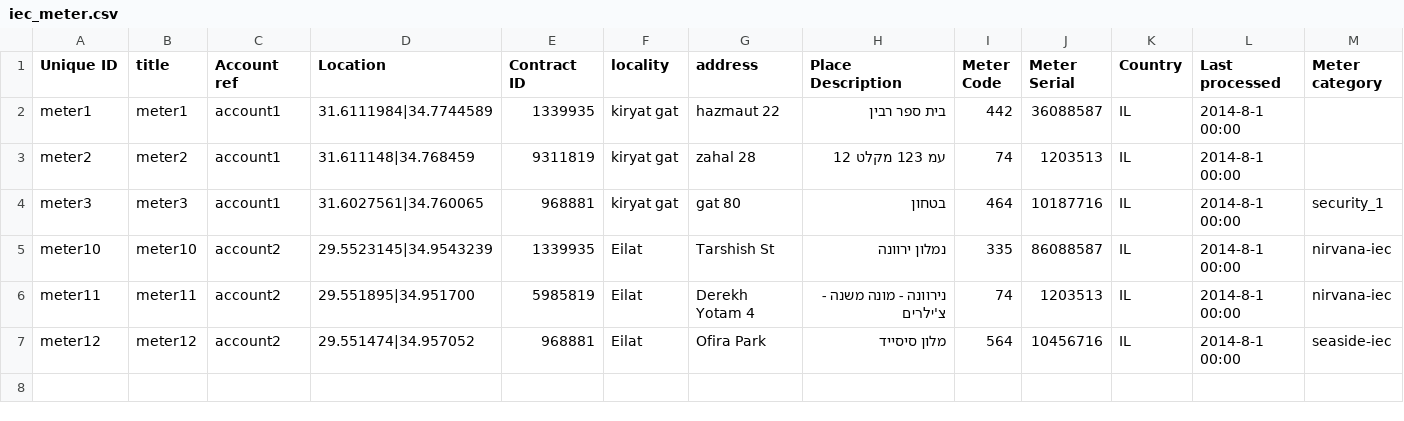
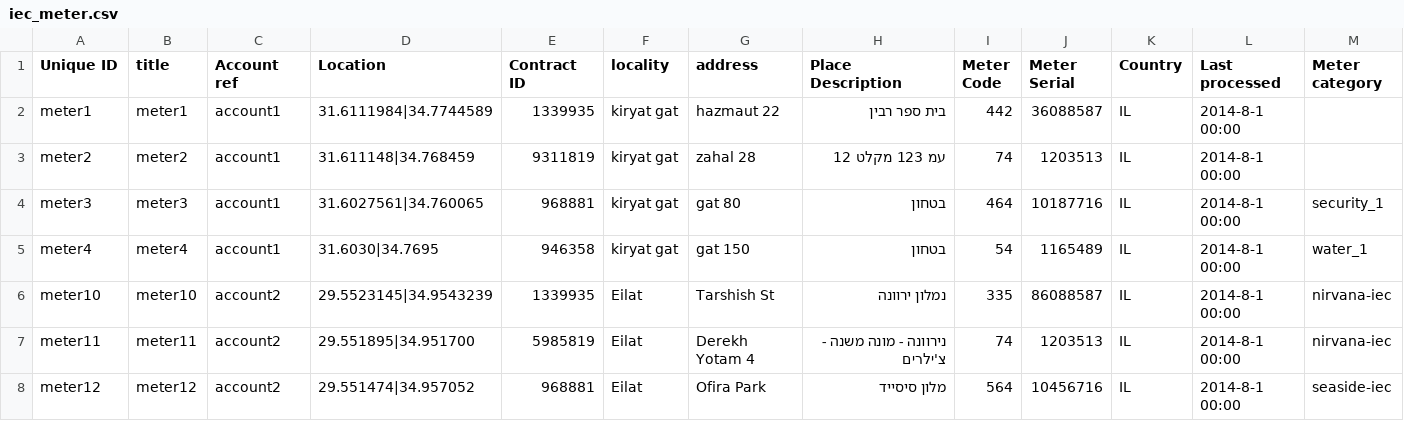
Before and after one commit to Gizra/negawatt-server, a CSV file: negawatt/modules/custom/negawatt_migrate/csv/node/iec_meter.csv, drawn as a sheet; only a part is shown; rows hold the shown columns only; the diff names each change by its address in the sheet, - before the commit and + after, or states it on an @@ line.

Commit message:
test(pie-chart): add data a features to the pie chart

```diff
--- a/negawatt/modules/custom/negawatt_migrate/csv/node/iec_meter.csv
+++ b/negawatt/modules/custom/negawatt_migrate/csv/node/iec_meter.csv
+row 5: meter4 | meter4 | account1 | 31.6030|34.7695 | 946358 | kiryat gat | gat 150 | בטחון | 54 | 1165489 | IL | 2014-8-1 00:00 | water_1
```
Also changed, not shown: negawatt/modules/custom/negawatt_migrate/csv/electricity/electricity.csv, 4 other files.
